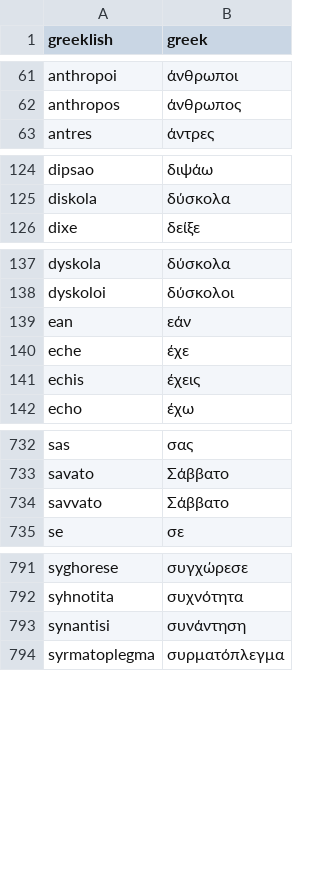
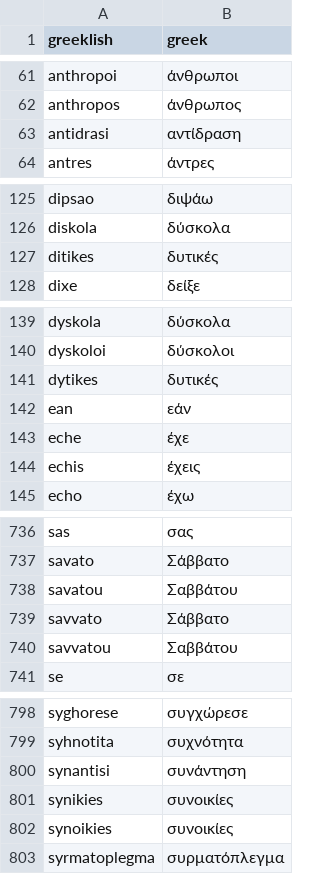
Before and after one commit to DimitrisLai/LRC-Bulk-Finder, a CSV file: Greek_Words_Expanded.csv, drawn as a sheet; only a part is shown, gaps mark what is left out; the diff covers the shown part only.

Commit message:
feat(greek): add correct names-adjacent title vocabulary and Greek song title spellings

```diff
--- a/Greek_Words_Expanded.csv
+++ b/Greek_Words_Expanded.csv
@@ -62,2 +62,3 @@ anthropoi,άνθρωποι
 anthropos,άνθρωπος
+antidrasi,αντίδραση
 antres,άντρες
@@ -125,2 +126,3 @@ dipsao,διψάω
 diskola,δύσκολα
+ditikes,δυτικές
 dixe,δείξε
@@ -138,2 +140,3 @@ dyskola,δύσκολα
 dyskoloi,δύσκολοι
+dytikes,δυτικές
 ean,εάν
@@ -733,3 +737,5 @@ sas,σας
 savato,Σάββατο
+savatou,Σαββάτου
 savvato,Σάββατο
+savvatou,Σαββάτου
 se,σε
@@ -793,2 +800,4 @@ syhnotita,συχνότητα
 synantisi,συνάντηση
+synikies,συνοικίες
+synoikies,συνοικίες
 syrmatoplegma,συρματόπλεγμα
```
Also changed, not shown: 2 added rows elsewhere in this file.
